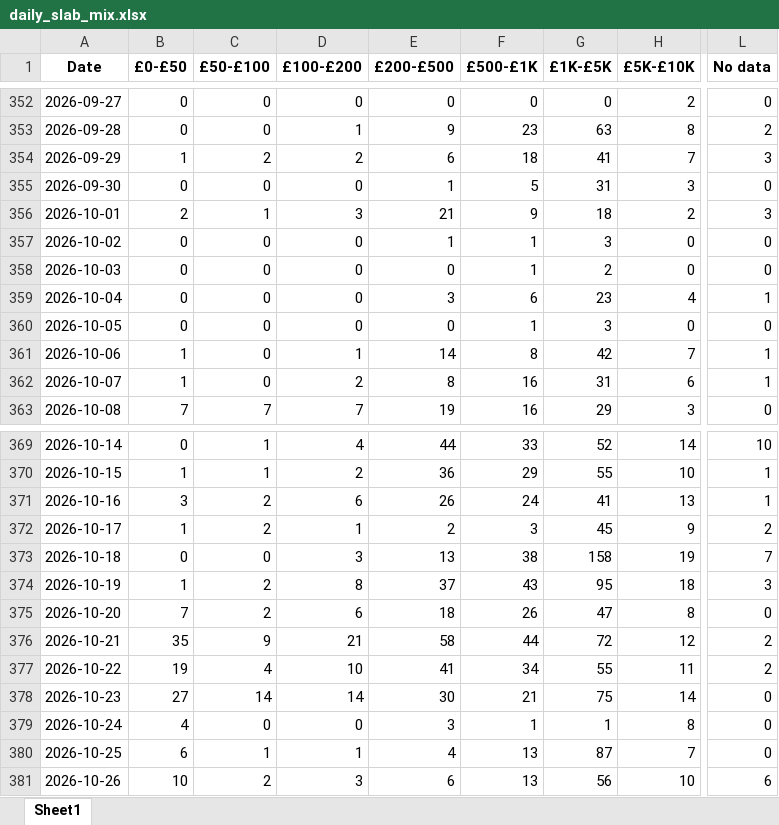
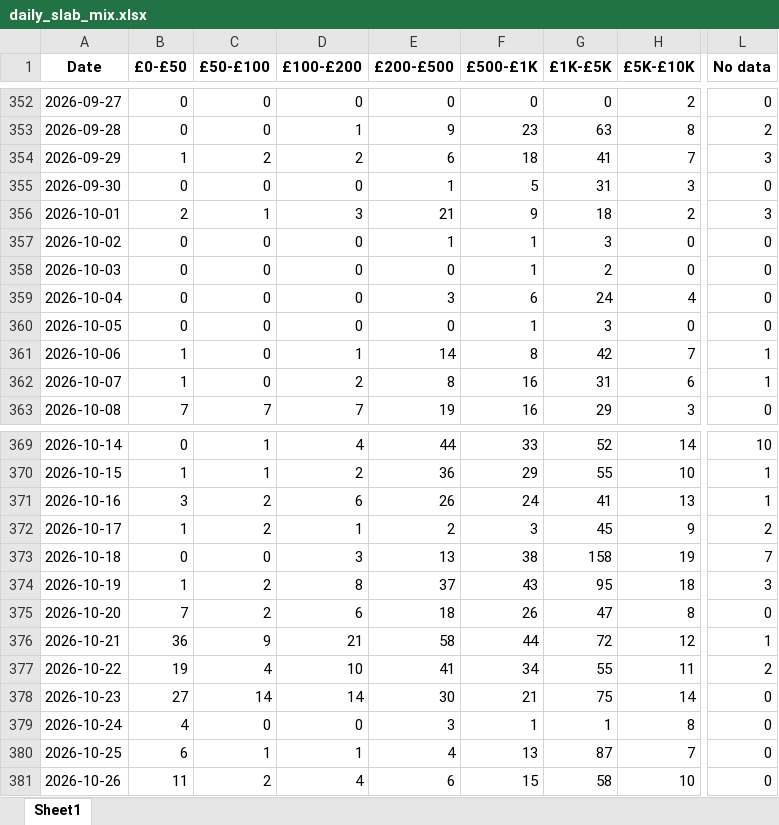
Before and after one commit to aviralgarg-commits/vahdam-sampling-dashboard, an Excel workbook: daily_slab_mix.xlsx, sheet Sheet1, drawn as a sheet; only a part is shown, gaps mark what is left out; values as stored, in another font and other column widths than the file's, no borders; the diff names each change by its address in the sheet, - before the commit and + after, or states it on an @@ line.

```diff
--- a/daily_slab_mix.xlsx (sheet Sheet1)
+++ b/daily_slab_mix.xlsx (sheet Sheet1)
-G359 (£1K-£5K): 23
+G359 (£1K-£5K): 24
-L359 (No data): 1
+L359 (No data): 0
-B376 (£0-£50): 35
+B376 (£0-£50): 36
-L376 (No data): 2
+L376 (No data): 1
-B381 (£0-£50): 10
+B381 (£0-£50): 11
-D381 (£100-£200): 3
+D381 (£100-£200): 4
-F381 (£500-£1K): 13
+F381 (£500-£1K): 15
-G381 (£1K-£5K): 56
+G381 (£1K-£5K): 58
-L381 (No data): 6
+L381 (No data): 0
```
Also changed, not shown: chase_list.xlsx, no_gmv_data.xlsx, 21 other files.
